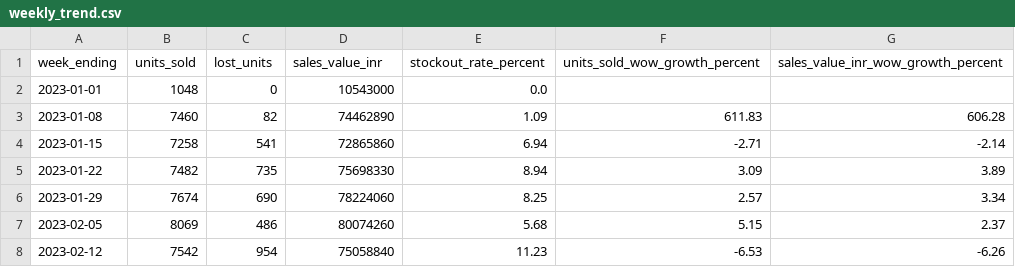
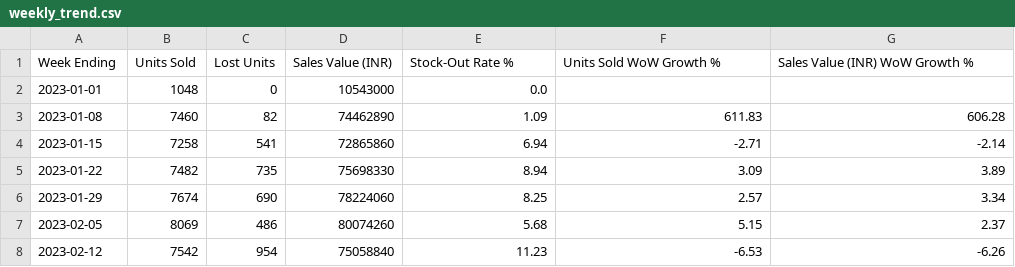
Before and after one commit to syedmusharaf0/Supply-Chain-Inventory-Performance, a CSV file: outputs/weekly_trend.csv, drawn as a sheet; only a part is shown.

```diff
--- a/outputs/weekly_trend.csv
+++ b/outputs/weekly_trend.csv
@@ -1,2 +1,2 @@
-week_ending,units_sold,lost_units,sales_value_inr,stockout_rate_percent,units_sold_wow_growth_percent,sales_value_inr_wow_growth_percent
+Week Ending,Units Sold,Lost Units,Sales Value (INR),Stock-Out Rate %,Units Sold WoW Growth %,Sales Value (INR) WoW Growth %
 2023-01-01,1048,0,10543000,0.0,,
```
Also changed, not shown: data/fact_purchase_orders.csv, outputs/kpi_by_warehouse.csv, 23 other files.
